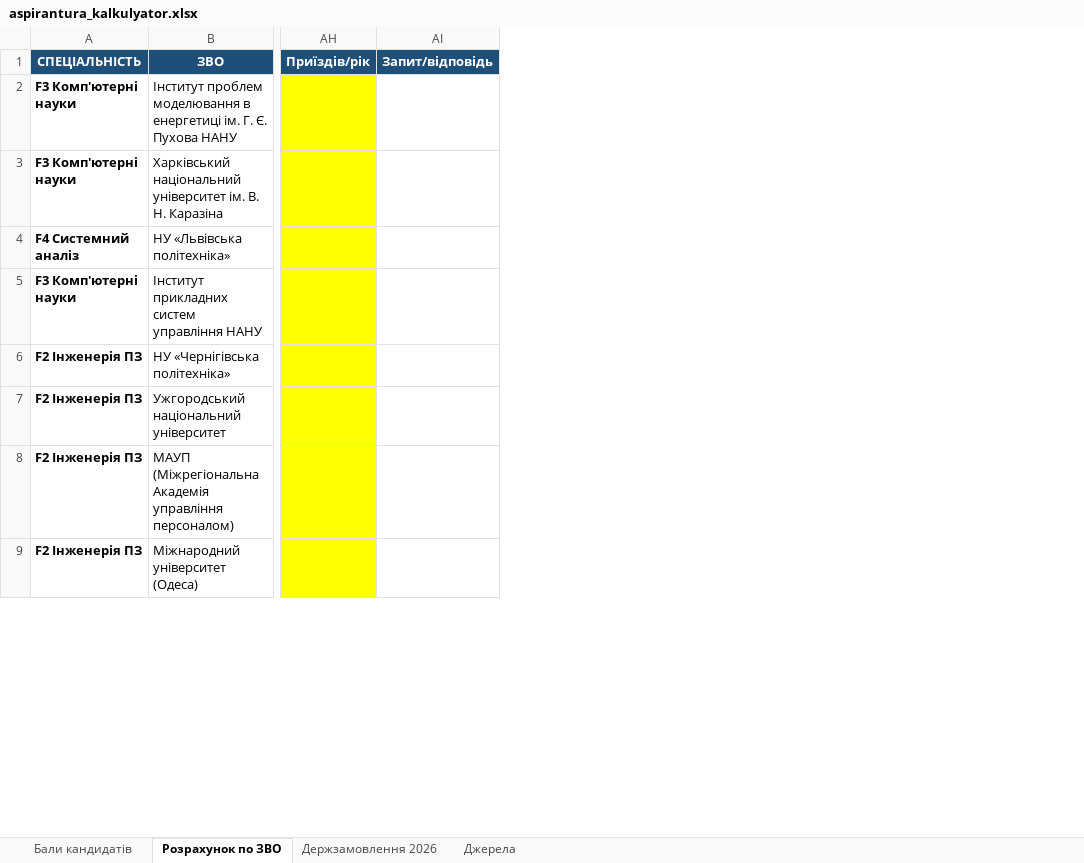
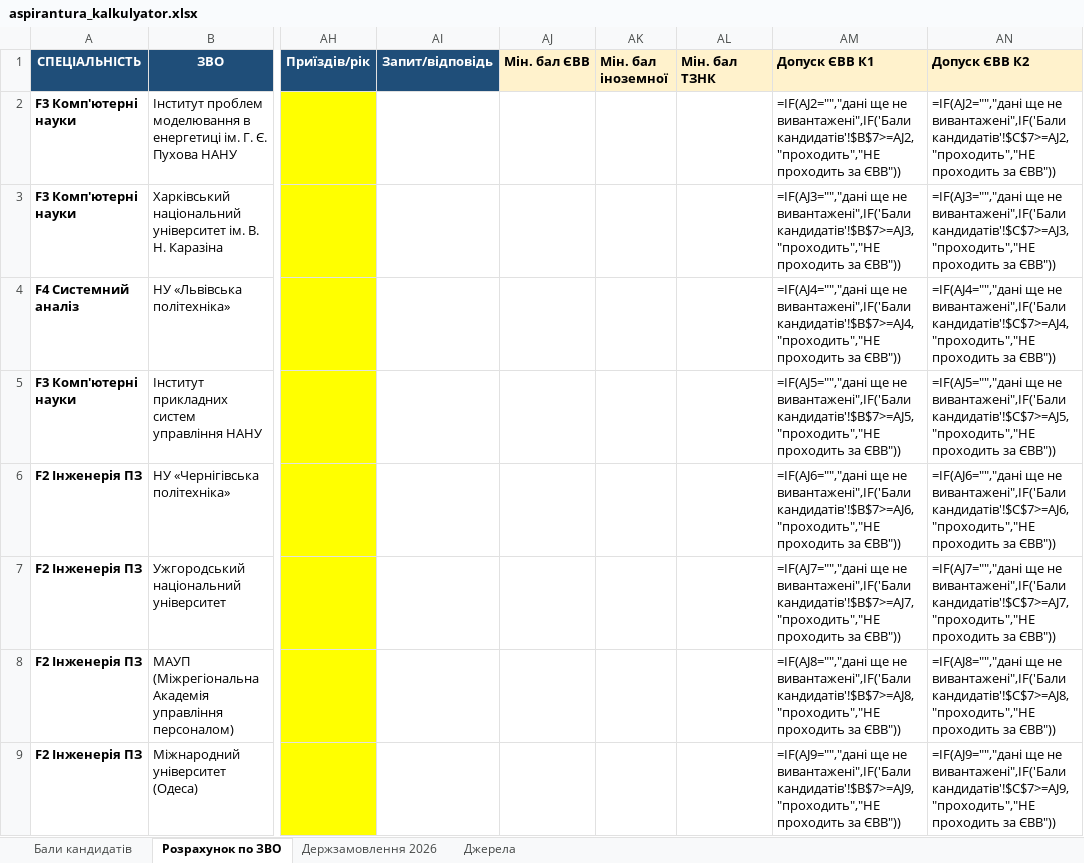
Before and after one commit to MMatviiuk/mlops-ci-cd, an Excel workbook: aspirantura_kalkulyator.xlsx, sheet Розрахунок по ЗВО, drawn as a sheet; only a part is shown, gaps mark what is left out; values as stored, in another font and other column widths than the file's, no borders; formulas without a stored value are shown as written; the diff names each change by its address in the sheet, - before the commit and + after, or states it on an @@ line.

Commit message:
Тягнути мінімальні бали за ЄВВ, іноземну і ТЗНК
Мінімальні бали за ЄВВ, іноземну та ТЗНК у різних ЗВО різні й вирішують
допуск, а не конкурсний бал. Вони від початку є в розмітці кожної
пропозиції, але classify() відносив ці три випробування до "ignore" і
мінімуми губилися — саме тих чисел і бракувало, щоб зрозуміти, куди
кандидат з ЄВВ 142 не проходить за порогом.

Тепер це окремі категорії й окремі колонки CSV.

У книзі додано колонки AJ-AN: мінімуми за трьома випробуваннями і допуск
по ЄВВ для обох кандидатів. Колонки додано СПРАВА, після останньої
зайнятої, а не вставкою всередину — саме вставка колонки колись зсувала
формули. Після додавання перевірено: зсувів немає.

```diff
--- a/aspirantura_kalkulyator.xlsx (sheet Розрахунок по ЗВО)
+++ b/aspirantura_kalkulyator.xlsx (sheet Розрахунок по ЗВО)
+column AJ (Мін. бал ЄВВ), empty
+column AK (Мін. бал іноземної), empty
+column AL (Мін. бал ТЗНК), empty
+column AM (Допуск ЄВВ К1), rows 2-9: =IF(AJ2="","дані ще не вивантажені",IF('Бали кандидатів'!$B$7>=AJ2,"проходить","НЕ проходить за ЄВВ")) | =IF(AJ3="","дані ще не вивантажені",IF('Бали кандидатів'!$B$7>=AJ3,"проходить","НЕ проходить за ЄВВ")) | =IF(AJ4="","дані ще не вивантажені",IF('Бали кандидатів'!$B$7>=AJ4,"проходить","НЕ проходить за ЄВВ")) | =IF(AJ5="","дані ще не вивантажені",IF('Бали кандидатів'!$B$7>=AJ5,"проходить","НЕ проходить за ЄВВ")) | =IF(AJ6="","дані ще не вивантажені",IF('Бали кандидатів'!$B$7>=AJ6,"проходить","НЕ проходить за ЄВВ")) | =IF(AJ7="","дані ще не вивантажені",IF('Бали кандидатів'!$B$7>=AJ7,"проходить","НЕ проходить за ЄВВ")) | =IF(AJ8="","дані ще не вивантажені",IF('Бали кандидатів'!$B$7>=AJ8,"проходить","НЕ проходить за ЄВВ")) | =IF(AJ9="","дані ще не вивантажені",IF('Бали кандидатів'!$B$7>=AJ9,"проходить","НЕ проходить за ЄВВ"))
+column AN (Допуск ЄВВ К2), rows 2-9: =IF(AJ2="","дані ще не вивантажені",IF('Бали кандидатів'!$C$7>=AJ2,"проходить","НЕ проходить за ЄВВ")) | =IF(AJ3="","дані ще не вивантажені",IF('Бали кандидатів'!$C$7>=AJ3,"проходить","НЕ проходить за ЄВВ")) | =IF(AJ4="","дані ще не вивантажені",IF('Бали кандидатів'!$C$7>=AJ4,"проходить","НЕ проходить за ЄВВ")) | =IF(AJ5="","дані ще не вивантажені",IF('Бали кандидатів'!$C$7>=AJ5,"проходить","НЕ проходить за ЄВВ")) | =IF(AJ6="","дані ще не вивантажені",IF('Бали кандидатів'!$C$7>=AJ6,"проходить","НЕ проходить за ЄВВ")) | =IF(AJ7="","дані ще не вивантажені",IF('Бали кандидатів'!$C$7>=AJ7,"проходить","НЕ проходить за ЄВВ")) | =IF(AJ8="","дані ще не вивантажені",IF('Бали кандидатів'!$C$7>=AJ8,"проходить","НЕ проходить за ЄВВ")) | =IF(AJ9="","дані ще не вивантажені",IF('Бали кандидатів'!$C$7>=AJ9,"проходить","НЕ проходить за ЄВВ"))
```
Also changed, not shown: 1 other file.
